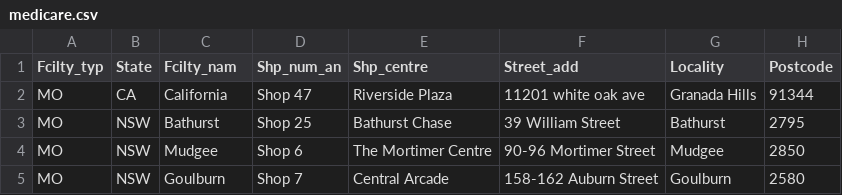
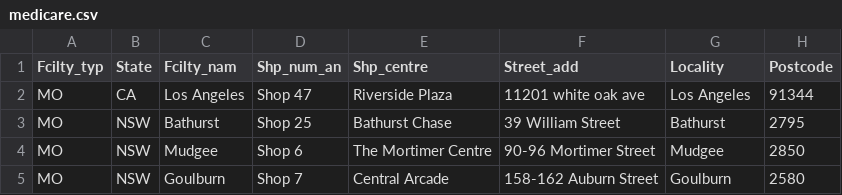
Before and after one commit to bhazboun/gma, a CSV file: medicare.csv, drawn as a sheet; only a part is shown; the diff names each change by its address in the sheet, - before the commit and + after, or states it on an @@ line.

Commit message:
Update medicare.csv

```diff
--- a/medicare.csv
+++ b/medicare.csv
-C2 (Fcilty_nam): California
+C2 (Fcilty_nam): Los Angeles
-G2 (Locality): Granada Hills
+G2 (Locality): Los Angeles
```
